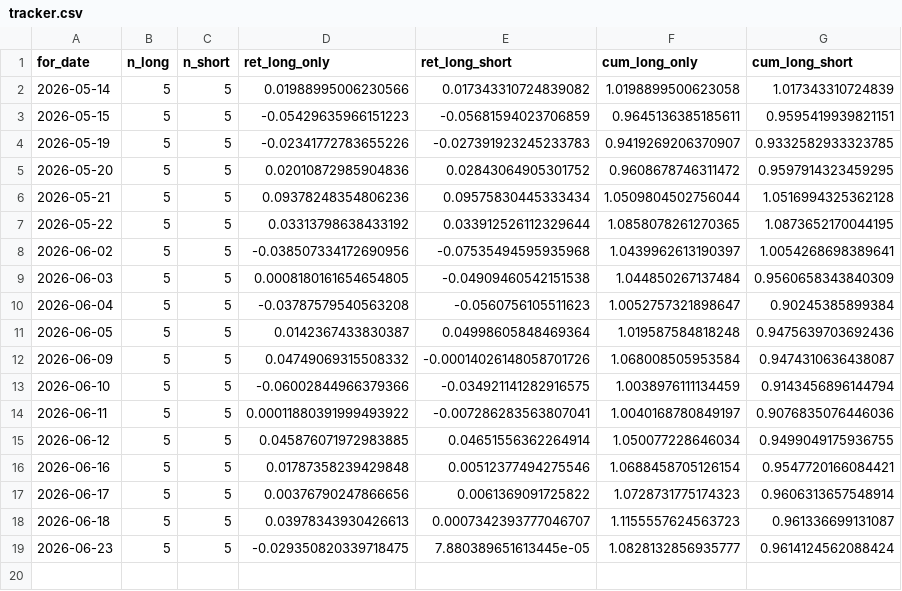
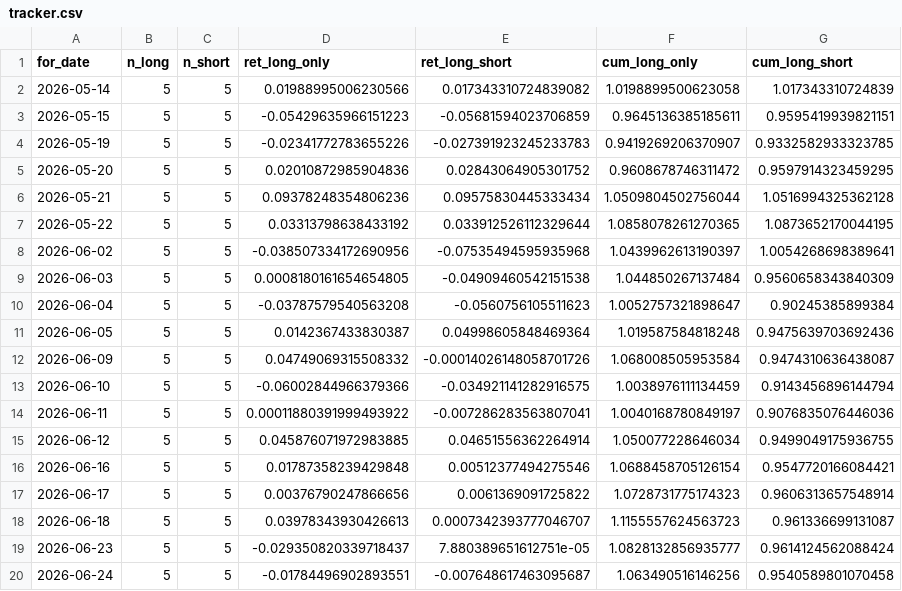
Before and after one commit to Yu-ChangCheng/PingPingPongPongTW, a CSV file: docs/data/tracker.csv, drawn as a sheet.

```diff
--- a/docs/data/tracker.csv
+++ b/docs/data/tracker.csv
@@ -18,2 +18,3 @@ for_date,n_long,n_short,ret_long_only,ret_long_short,cum_long_only,cum_long_shor
 2026-06-18,5,5,0.03978343930426613,0.0007342393777046707,1.1155557624563723,0.961336699131087
-2026-06-23,5,5,-0.029350820339718475,7.880389651613445e-05,1.0828132856935777,0.9614124562088424
+2026-06-23,5,5,-0.029350820339718437,7.880389651612751e-05,1.0828132856935777,0.9614124562088424
+2026-06-24,5,5,-0.01784496902893551,-0.007648617463095687,1.063490516146256,0.9540589801070458
```
Also changed, not shown: docs/data/holdings.csv, docs/data/live_portfolio_history.csv, 9 other files.
